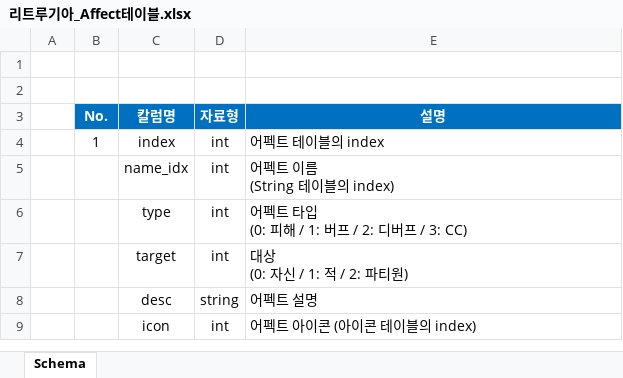
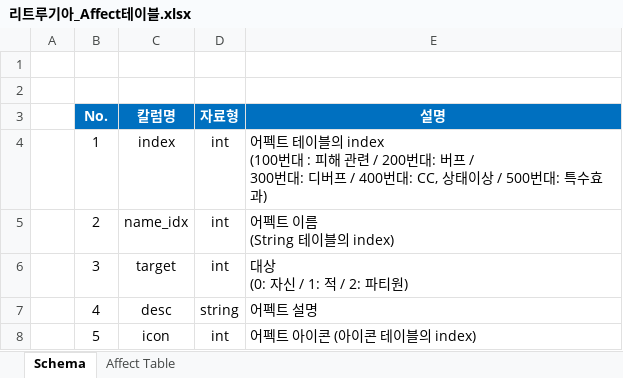
Before and after one commit to hjs0913/GameDesign, an Excel workbook: 액션&경영 RPG/데이터테이블/리트루기아_Affect테이블.xlsx, sheet Schema, drawn as a sheet; values as stored, in another font and other column widths than the file's, no borders; removed rows and columns are numbered as before the commit, all else as after; ↵ is a line break in a cell; the diff names each change by its address in the sheet, - before the commit and + after, or states it on an @@ line.

```diff
--- a/액션&경영 RPG/데이터테이블/리트루기아_Affect테이블.xlsx (sheet Schema)
+++ b/액션&경영 RPG/데이터테이블/리트루기아_Affect테이블.xlsx (sheet Schema)
+sheet tab: Affect Table
-E4 (설명): …블의 index
+E4 (설명): …블의 index ↵ (100번대 : 피해 관련 / 200번대: 버프 / ↵ 300번대: 디버프 / 400번대: CC, 상태이상 / 500번대: 특수효과)
-B5 (No.): (empty)
+B5 (No.): 2
-row 6:  |  | type | int | 어펙트 타입 ↵ (0: 피해 / 1: 버프 / 2: 디버프 / 3: CC)
-B6 (No.): (empty)
+B6 (No.): 3
-B7 (No.): (empty)
+B7 (No.): 4
-B8 (No.): (empty)
+B8 (No.): 5
```
Also changed, not shown: 액션&경영 RPG/데이터테이블/리트루기아_스킬테이블.xlsx, 3 other files.
